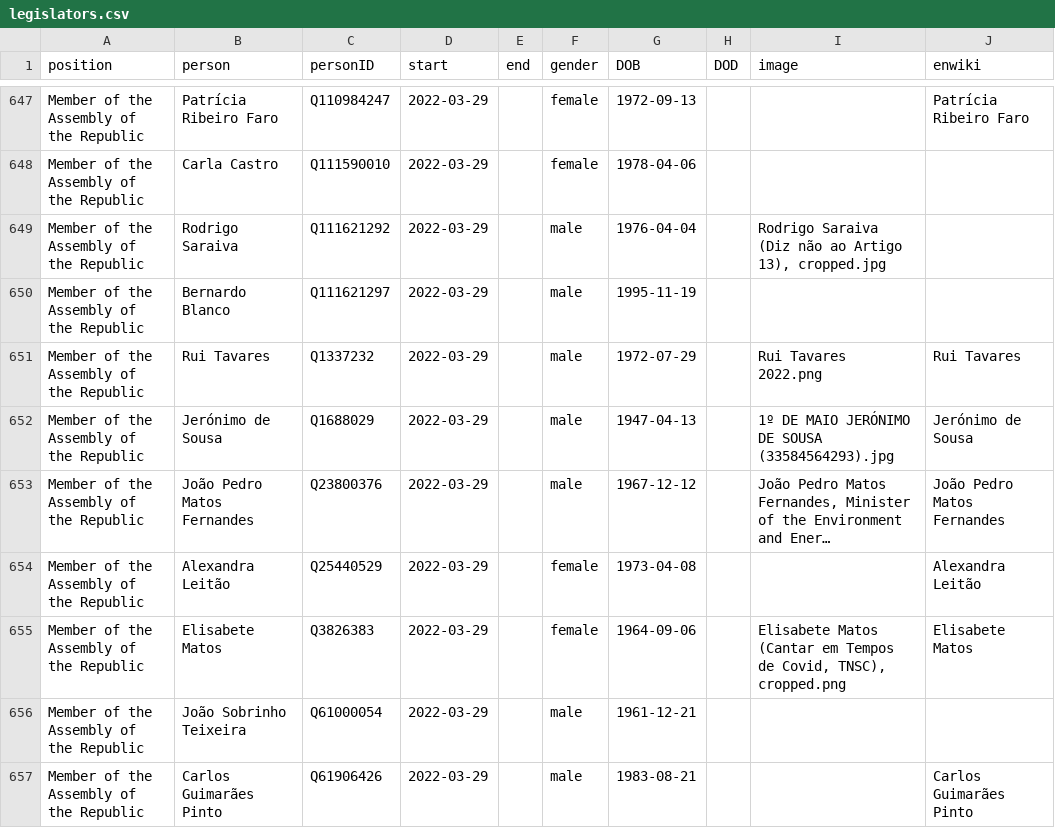
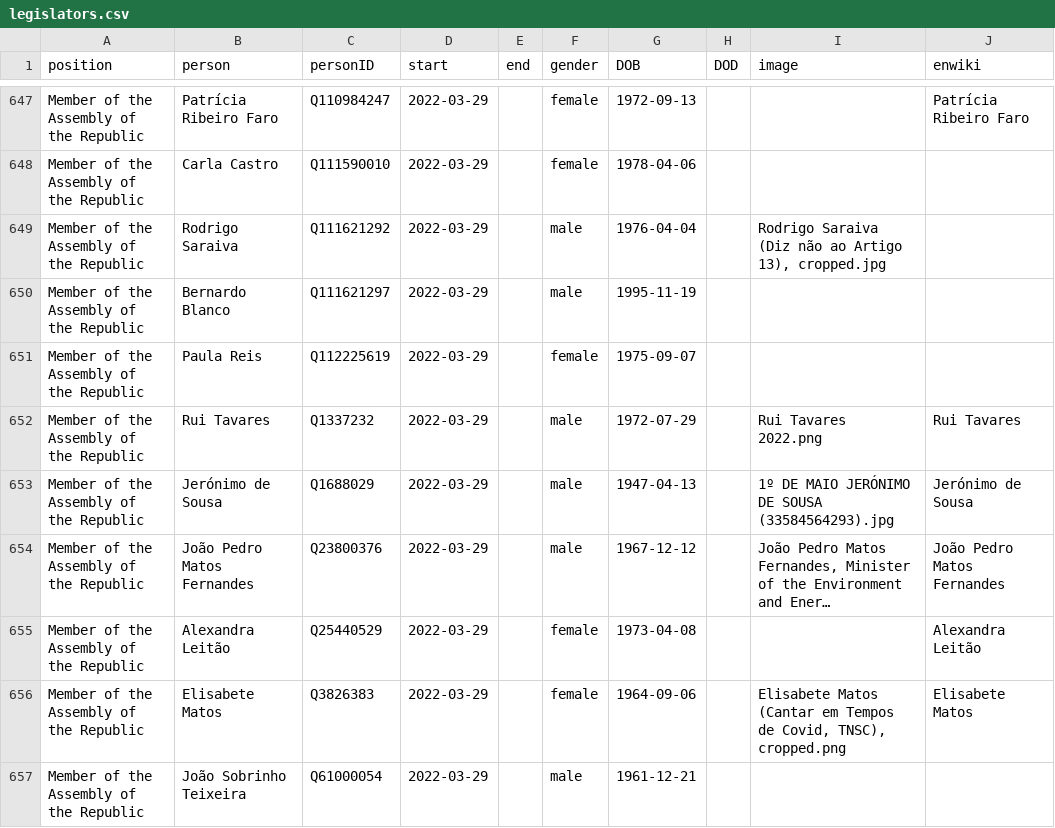
Before and after one commit to every-politician-scrapers/portugal-cabinet, a CSV file: html/legislators.csv, drawn as a sheet; only a part is shown, gaps mark what is left out; the shorter side is filled out with more unchanged rows; long unchanged cells end in …; the diff names each change by its address in the sheet, - before the commit and + after, or states it on an @@ line.

Commit message:
PCB update

```diff
--- a/html/legislators.csv
+++ b/html/legislators.csv
+row 651: Member of the Assembly of the Republic | Paula Reis | Q112225619 | 2022-03-29 |  | female | 1975-09-07
```
